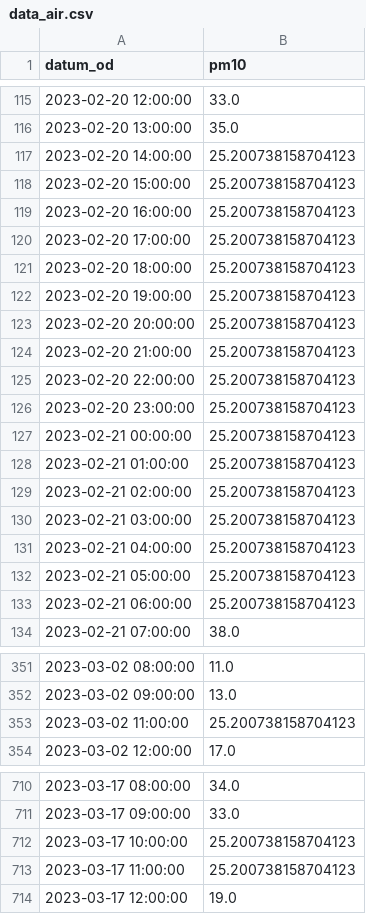
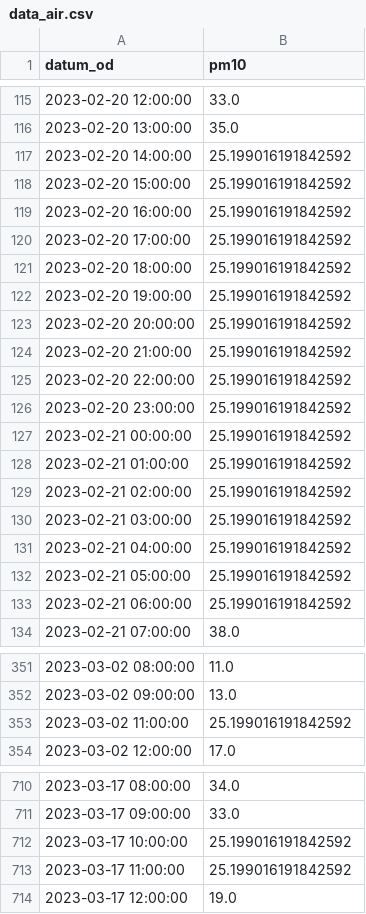
Before and after one commit to anagasperin/IIS, a CSV file: data/preprocessed/data_air.csv, drawn as a sheet; only a part is shown, gaps mark what is left out.

Commit message:
Github Actions Bot Commit data

```diff
--- a/data/preprocessed/data_air.csv
+++ b/data/preprocessed/data_air.csv
@@ -116,19 +116,19 @@ datum_od,pm10
 2023-02-20 13:00:00,35.0
-2023-02-20 14:00:00,25.200738158704123
-2023-02-20 15:00:00,25.200738158704123
-2023-02-20 16:00:00,25.200738158704123
-2023-02-20 17:00:00,25.200738158704123
-2023-02-20 18:00:00,25.200738158704123
-2023-02-20 19:00:00,25.200738158704123
-2023-02-20 20:00:00,25.200738158704123
-2023-02-20 21:00:00,25.200738158704123
-2023-02-20 22:00:00,25.200738158704123
-2023-02-20 23:00:00,25.200738158704123
-2023-02-21 00:00:00,25.200738158704123
-2023-02-21 01:00:00,25.200738158704123
-2023-02-21 02:00:00,25.200738158704123
-2023-02-21 03:00:00,25.200738158704123
-2023-02-21 04:00:00,25.200738158704123
-2023-02-21 05:00:00,25.200738158704123
-2023-02-21 06:00:00,25.200738158704123
+2023-02-20 14:00:00,25.199016191842592
+2023-02-20 15:00:00,25.199016191842592
+2023-02-20 16:00:00,25.199016191842592
+2023-02-20 17:00:00,25.199016191842592
+2023-02-20 18:00:00,25.199016191842592
+2023-02-20 19:00:00,25.199016191842592
+2023-02-20 20:00:00,25.199016191842592
+2023-02-20 21:00:00,25.199016191842592
+2023-02-20 22:00:00,25.199016191842592
+2023-02-20 23:00:00,25.199016191842592
+2023-02-21 00:00:00,25.199016191842592
+2023-02-21 01:00:00,25.199016191842592
+2023-02-21 02:00:00,25.199016191842592
+2023-02-21 03:00:00,25.199016191842592
+2023-02-21 04:00:00,25.199016191842592
+2023-02-21 05:00:00,25.199016191842592
+2023-02-21 06:00:00,25.199016191842592
 2023-02-21 07:00:00,38.0
@@ -352,3 +352,3 @@ datum_od,pm10
 2023-03-02 09:00:00,13.0
-2023-03-02 11:00:00,25.200738158704123
+2023-03-02 11:00:00,25.199016191842592
 2023-03-02 12:00:00,17.0
@@ -711,4 +711,4 @@ datum_od,pm10
 2023-03-17 09:00:00,33.0
-2023-03-17 10:00:00,25.200738158704123
-2023-03-17 11:00:00,25.200738158704123
+2023-03-17 10:00:00,25.199016191842592
+2023-03-17 11:00:00,25.199016191842592
 2023-03-17 12:00:00,19.0
```
